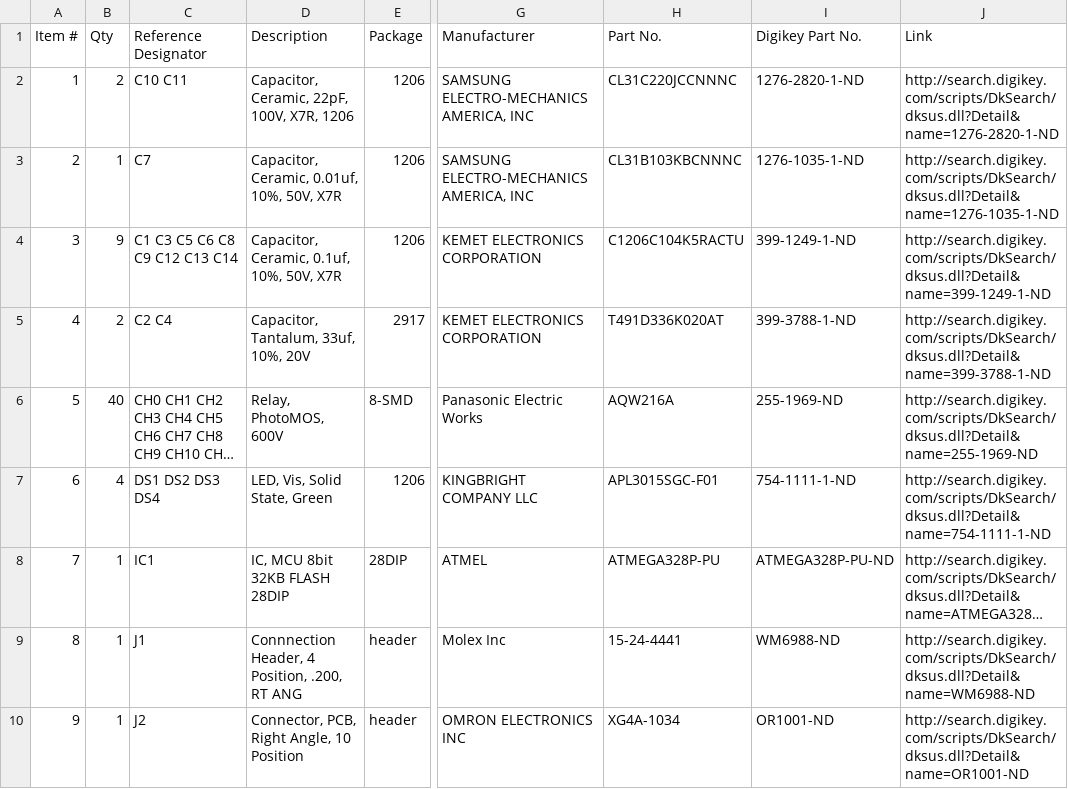
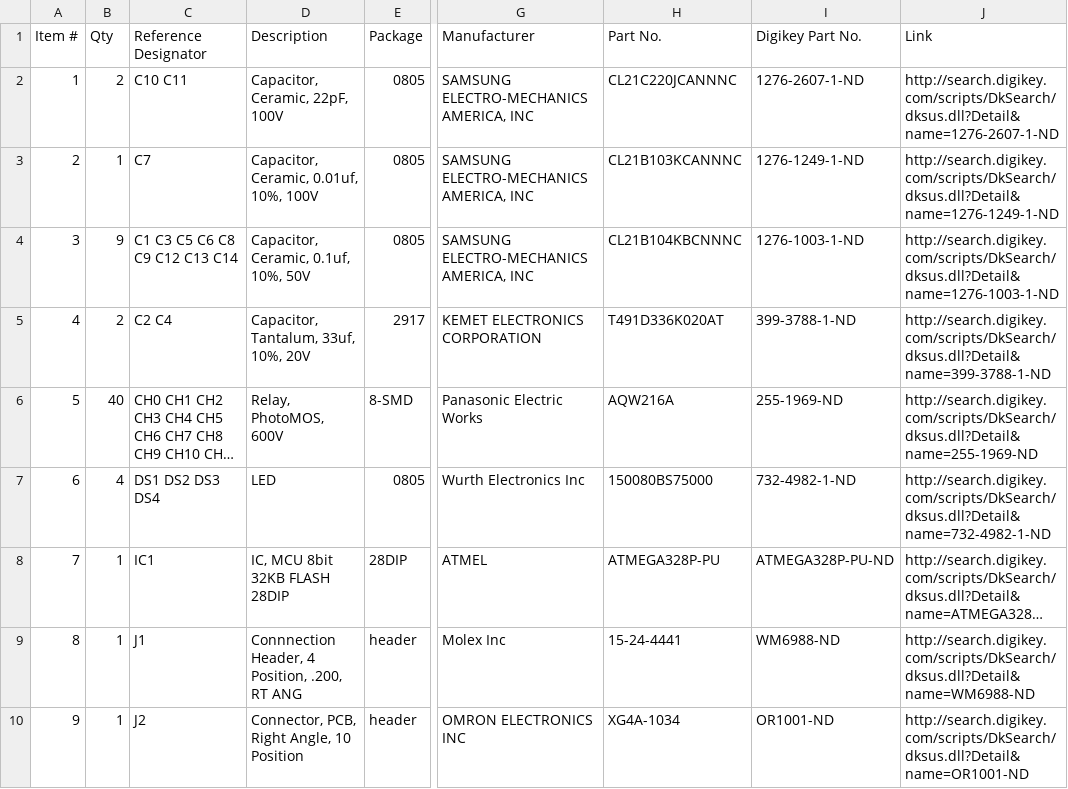
Before and after one commit to sci-bots/dropbot-40-channel-HV-switching-board.kicad, a CSV file: 40-channel HV switching board-BOM.csv, drawn as a sheet; only a part is shown, gaps mark what is left out; long unchanged cells end in …; the diff names each change by its address in the sheet, - before the commit and + after, or states it on an @@ line.

Commit message:
[WIP] Switch caps and LEDs to 0805 footprints

```diff
--- a/40-channel HV switching board-BOM.csv
+++ b/40-channel HV switching board-BOM.csv
-D2 (Description): Capacitor, Ceramic, 22pF, 100V, X7R, 1206
+D2 (Description): Capacitor, Ceramic, 22pF, 100V
-E2:E4 (Package): 1206
+E2:E4 (Package): 0805
-H2 (Part No.): CL31C220JCCNNNC
+H2 (Part No.): CL21C220JCANNNC
-I2 (Digikey Part No.): 1276-2820-1-ND
+I2 (Digikey Part No.): 1276-2607-1-ND
-J2 (Link): http://search.digikey.com/scripts/DkSearch/dksus.dll?Detail&name=1276-2820-1-ND
+J2 (Link): http://search.digikey.com/scripts/DkSearch/dksus.dll?Detail&name=1276-2607-1-ND
-D3 (Description): Capacitor, Ceramic, 0.01uf, 10%, 50V, X7R
+D3 (Description): Capacitor, Ceramic, 0.01uf, 10%, 100V
-H3 (Part No.): CL31B103KBCNNNC
+H3 (Part No.): CL21B103KCANNNC
-I3 (Digikey Part No.): 1276-1035-1-ND
+I3 (Digikey Part No.): 1276-1249-1-ND
-J3 (Link): http://search.digikey.com/scripts/DkSearch/dksus.dll?Detail&name=1276-1035-1-ND
+J3 (Link): http://search.digikey.com/scripts/DkSearch/dksus.dll?Detail&name=1276-1249-1-ND
-D4 (Description): Capacitor, Ceramic, 0.1uf, 10%, 50V, X7R
+D4 (Description): Capacitor, Ceramic, 0.1uf, 10%, 50V
-G4 (Manufacturer): KEMET ELECTRONICS CORPORATION
+G4 (Manufacturer): SAMSUNG ELECTRO-MECHANICS AMERICA, INC
-H4 (Part No.): C1206C104K5RACTU
+H4 (Part No.): CL21B104KBCNNNC
-I4 (Digikey Part No.): 399-1249-1-ND
+I4 (Digikey Part No.): 1276-1003-1-ND
-J4 (Link): http://search.digikey.com/scripts/DkSearch/dksus.dll?Detail&name=399-1249-1-ND
+J4 (Link): http://search.digikey.com/scripts/DkSearch/dksus.dll?Detail&name=1276-1003-1-ND
-D7 (Description): LED, Vis, Solid State, Green
+D7 (Description): LED
-E7 (Package): 1206
+E7 (Package): 0805
-G7 (Manufacturer): KINGBRIGHT COMPANY LLC
+G7 (Manufacturer): Wurth Electronics Inc
-H7 (Part No.): APL3015SGC-F01
+H7 (Part No.): 150080BS75000
-I7 (Digikey Part No.): 754-1111-1-ND
+I7 (Digikey Part No.): 732-4982-1-ND
-J7 (Link): http://search.digikey.com/scripts/DkSearch/dksus.dll?Detail&name=754-1111-1-ND
+J7 (Link): http://search.digikey.com/scripts/DkSearch/dksus.dll?Detail&name=732-4982-1-ND
```
Also changed, not shown: 3 other files.
